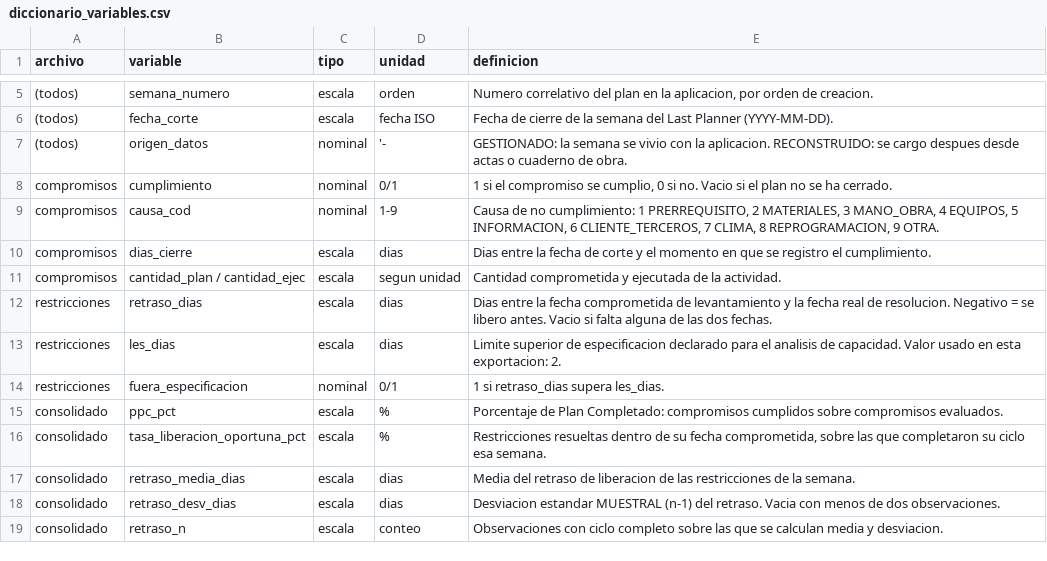
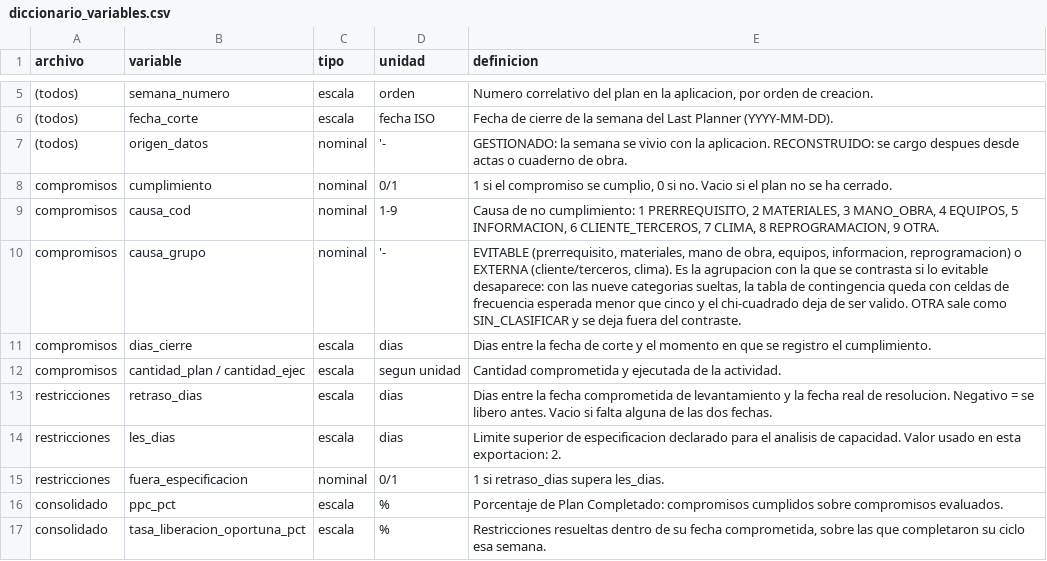
Before and after one commit to drcaceresruiz-glitch/gcm, a CSV file: docs/piloto/diccionario_variables.csv, drawn as a sheet; only a part is shown, gaps mark what is left out; the shorter side is filled out with more unchanged rows.

```diff
--- a/docs/piloto/diccionario_variables.csv
+++ b/docs/piloto/diccionario_variables.csv
@@ -9,2 +9,3 @@ compromisos,cumplimiento,nominal,0/1,"1 si el compromiso se cumplio, 0 si no. Va
 compromisos,causa_cod,nominal,1-9,"Causa de no cumplimiento: 1 PRERREQUISITO, 2 MATERIALES, 3 MANO_OBRA, 4 EQUIPOS, 5 INFORMACION, 6 CLIENTE_TERCEROS, 7 CLIMA, 8 REPROGRAMACION, 9 OTRA."
+compromisos,causa_grupo,nominal,'-,"EVITABLE (prerrequisito, materiales, mano de obra, equipos, informacion, reprogramacion) o EXTERNA (cliente/terceros, clima). Es la agrupacion con la que se contrasta si lo evitable desaparece: con las nueve categorias sueltas, la tabla de contingencia queda con celdas de frecuencia esperada menor que cinco y el chi-cuadrado deja de ser valido. OTRA sale como SIN_CLASIFICAR y se deja fuera del contraste."
 compromisos,dias_cierre,escala,dias,Dias entre la fecha de corte y el momento en que se registro el cumplimiento.
```
Also changed, not shown: docs/piloto/dataset_aprendizaje.csv, docs/piloto/dataset_compromisos.csv, 5 other files.
